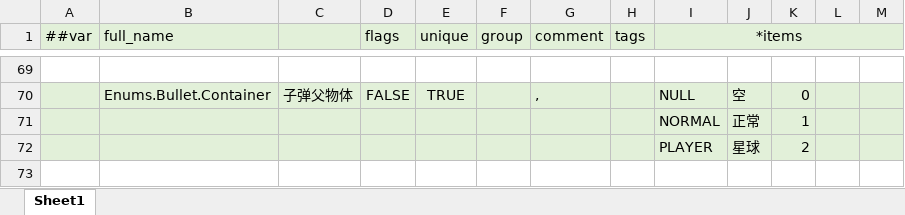
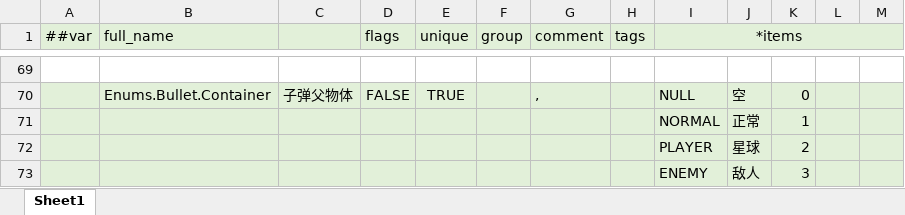
Before and after one commit to BroochWu/ZiStar, an Excel workbook: _ConfigExcels/Datas/__enums__.xlsx, sheet Sheet1, drawn as a sheet; only a part is shown, gaps mark what is left out; values as stored, in another font and other column widths than the file's, no borders; the diff names each change by its address in the sheet, - before the commit and + after, or states it on an @@ line.

```diff
--- a/_ConfigExcels/Datas/__enums__.xlsx (sheet Sheet1)
+++ b/_ConfigExcels/Datas/__enums__.xlsx (sheet Sheet1)
+row 73:  |  |  |  |  |  |  |  | ENEMY | 敌人 | 3
```
Also changed, not shown: _ConfigExcels/Datas/weapon.xlsx, _ConfigExcels/Datas/weapon_bullet.xlsx, 6 other files.
